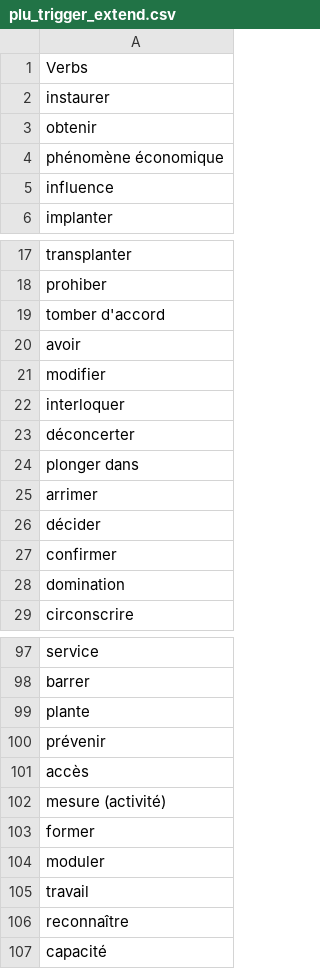
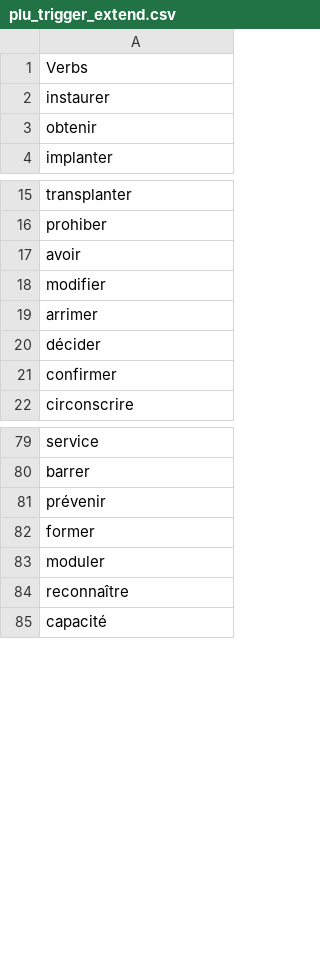
Before and after one commit to rdius/herelles_NER, a CSV file: data/plu_trigger_extend.csv, drawn as a sheet; only a part is shown, gaps mark what is left out; the diff covers the shown part only.

```diff
--- a/data/plu_trigger_extend.csv
+++ b/data/plu_trigger_extend.csv
@@ -3,4 +3,2 @@ instaurer
 obtenir
-phénomène économique
-influence
 implanter
@@ -18,8 +16,4 @@ transplanter
 prohiber
-tomber d'accord
 avoir
 modifier
-interloquer
-déconcerter
-plonger dans
 arrimer
@@ -27,3 +21,2 @@ décider
 confirmer
-domination
 circonscrire
@@ -98,9 +80,5 @@ service
 barrer
-plante
 prévenir
-accès
-mesure (activité)
 former
 moduler
-travail
 reconnaître
```
Also changed, not shown: 20 removed rows elsewhere in this file, data/H3_extend.csv, data/H4_extend.csv, 10 other files.
